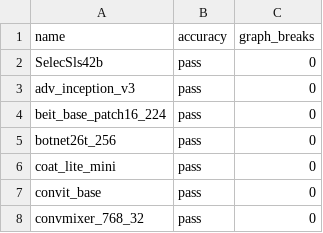
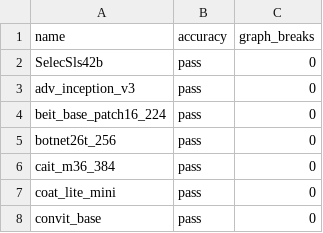
Before and after one commit to HabanaAI/pytorch-fork, a CSV file: benchmarks/dynamo/ci_expected_accuracy/inductor_timm_dynamic_inference.csv, drawn as a sheet; only a part is shown; the shorter side is filled out with more unchanged rows; the diff names each change by its address in the sheet, - before the commit and + after, or states it on an @@ line.

```diff
--- a/benchmarks/dynamo/ci_expected_accuracy/inductor_timm_dynamic_inference.csv
+++ b/benchmarks/dynamo/ci_expected_accuracy/inductor_timm_dynamic_inference.csv
+row 6: cait_m36_384 | pass | 0
```
Also changed, not shown: benchmarks/dynamo/ci_expected_accuracy/inductor_huggingface_dynamic_inference.csv, benchmarks/dynamo/ci_expected_accuracy/inductor_huggingface_inference.csv, 7 other files.
